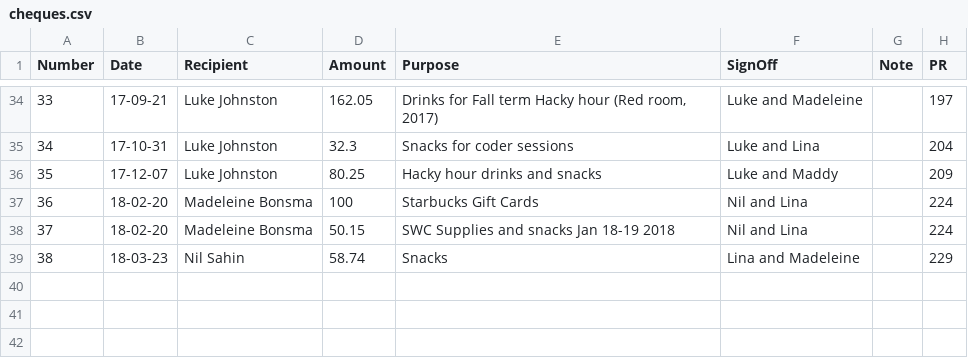
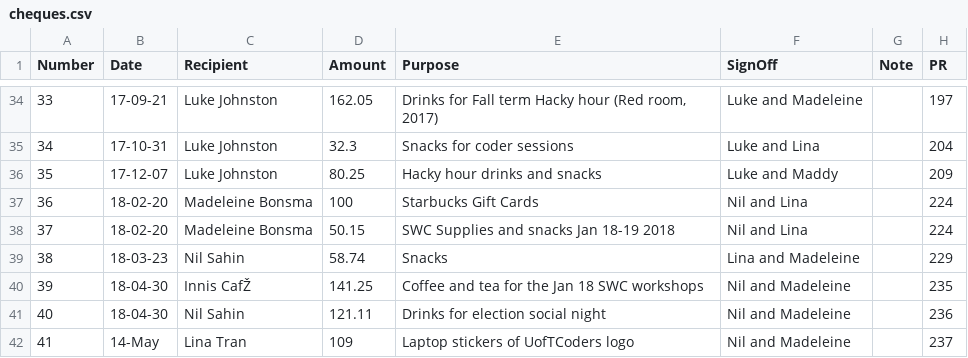
Before and after one commit to UofTCoders/council, a CSV file: treasurer/cheques/cheques.csv, drawn as a sheet; only a part is shown, gaps mark what is left out; the diff names each change by its address in the sheet, - before the commit and + after, or states it on an @@ line.

```diff
--- a/treasurer/cheques/cheques.csv
+++ b/treasurer/cheques/cheques.csv
+row 40: 39 | 18-04-30 | Innis CafŽ | 141.25 | Coffee and tea for the Jan 18 SWC workshops | Nil and Madeleine |  | 235
+row 41: 40 | 18-04-30 | Nil Sahin | 121.11 | Drinks for election social night | Nil and Madeleine |  | 236
+row 42: 41 | 14-May | Lina Tran | 109 | Laptop stickers of UofTCoders logo | Nil and Madeleine |  | 237
```
Also changed, not shown: treasurer/accounting.csv, 3 other files.
